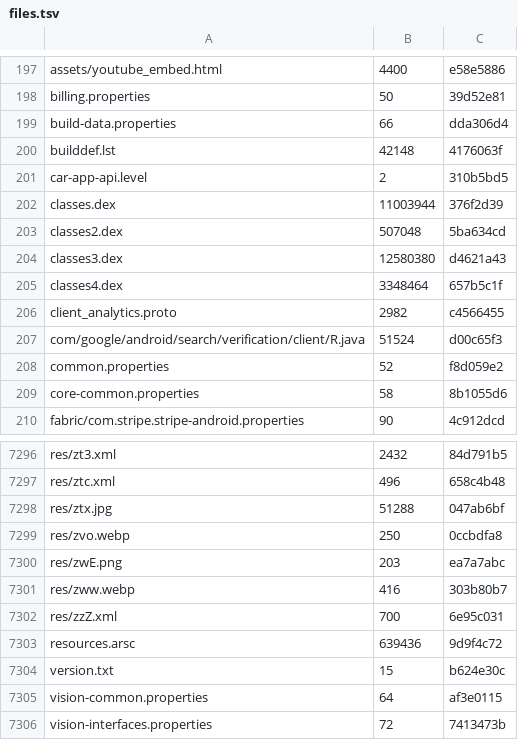
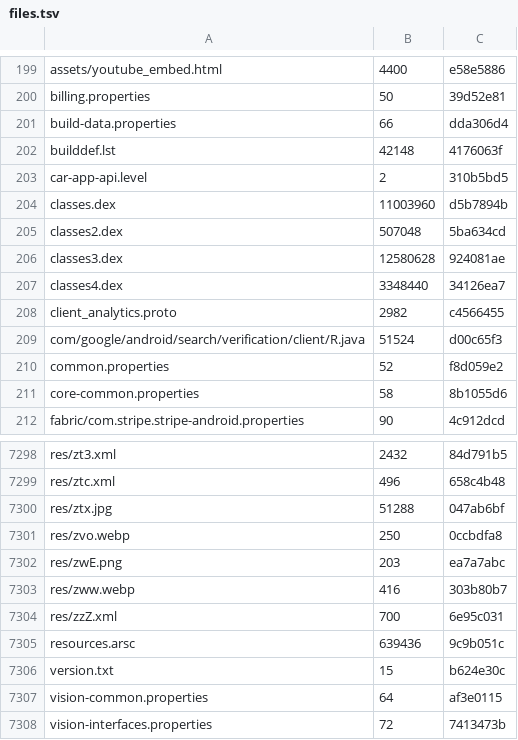
Before and after one commit to lickovan2/tgtracker, a TSV file: data/client/android-beta/files.tsv, drawn as a sheet; only a part is shown, gaps mark what is left out; the diff covers the shown part only.

```diff
--- a/data/client/android-beta/files.tsv
+++ b/data/client/android-beta/files.tsv
@@ -201,6 +203,6 @@ builddef.lst	42148	4176063f
 car-app-api.level	2	310b5bd5
-classes.dex	11003944	376f2d39
+classes.dex	11003960	d5b7894b
 classes2.dex	507048	5ba634cd
-classes3.dex	12580380	d4621a43
-classes4.dex	3348464	657b5c1f
+classes3.dex	12580628	924081ae
+classes4.dex	3348440	34126ea7
 client_analytics.proto	2982	c4566455
@@ -7302,3 +7304,3 @@ res/zww.webp	416	303b80b7
 res/zzZ.xml	700	6e95c031
-resources.arsc	639436	9d9f4c72
+resources.arsc	639436	9c9b051c
 version.txt	15	b624e30c
```
Also changed, not shown: 2 added rows and 19 edited cells elsewhere in this file, 4 other files.
